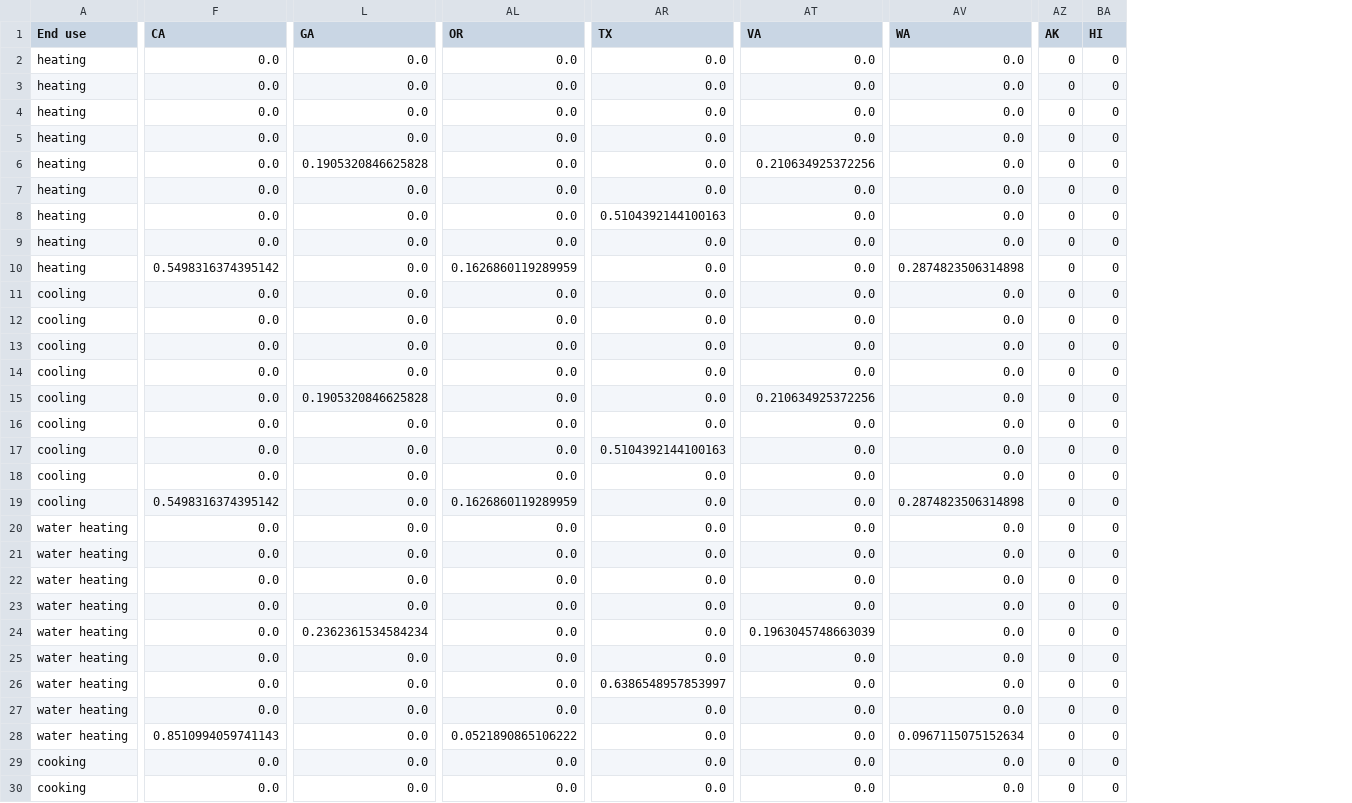
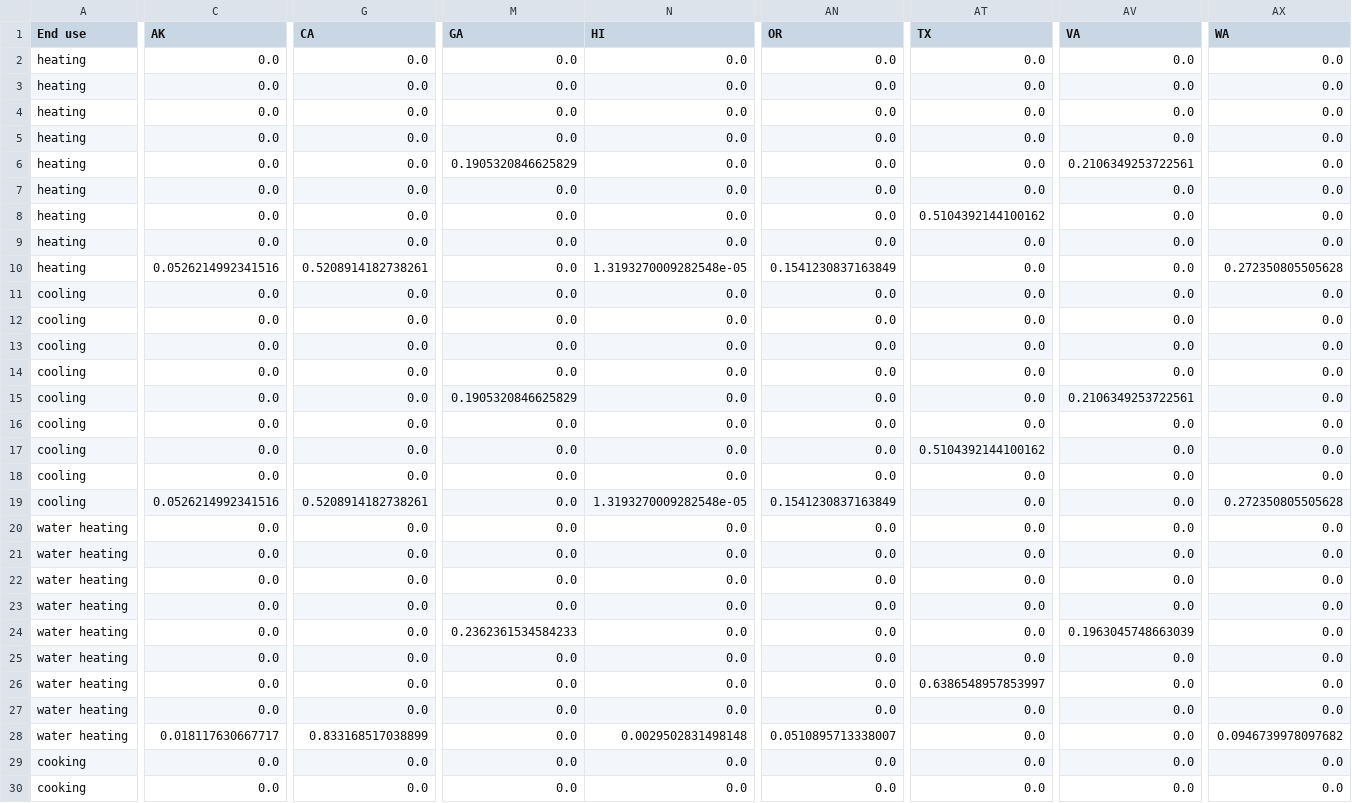
Before and after one commit to scout-bto/scout, a CSV file: scout/supporting_data/convert_data/geo_map/Res_Cdiv_State_amy2018_naturalgas.csv, drawn as a sheet; only a part is shown, gaps mark what is left out; removed rows and columns are numbered as before the commit, all else as after; the diff covers the shown part only; the diff names each change by its address in the sheet, - before the commit and + after, or states it on an @@ line.

```diff
--- a/scout/supporting_data/convert_data/geo_map/Res_Cdiv_State_amy2018_naturalgas.csv
+++ b/scout/supporting_data/convert_data/geo_map/Res_Cdiv_State_amy2018_naturalgas.csv
+column C (AK), rows 2-30: 0.0 | 0.0 | 0.0 | 0.0 | 0.0 | 0.0 | 0.0 | 0.0 | 0.0526214992341516 | 0.0 | 0.0 | 0.0 | 0.0 | 0.0 | 0.0 | 0.0 | 0.0 | 0.0526214992341516 | 0.0 | 0.0 | 0.0 | 0.0 | 0.0 | 0.0 | 0.0 | 0.0 | 0.018117630667717 | 0.0 | 0.0
+column N (HI), rows 2-30: 0.0 | 0.0 | 0.0 | 0.0 | 0.0 | 0.0 | 0.0 | 0.0 | 1.3193270009282548e-05 | 0.0 | 0.0 | 0.0 | 0.0 | 0.0 | 0.0 | 0.0 | 0.0 | 1.3193270009282548e-05 | 0.0 | 0.0 | 0.0 | 0.0 | 0.0 | 0.0 | 0.0 | 0.0 | 0.0029502831498148 | 0.0 | 0.0
-column AZ (AK), rows 2-30: all 0
-column BA (HI), rows 2-30: all 0
-M6 (GA): 0.1905320846625828
+M6 (GA): 0.1905320846625829
-AV6 (VA): 0.210634925372256
+AV6 (VA): 0.2106349253722561
-AT8 (TX): 0.5104392144100163
+AT8 (TX): 0.5104392144100162
-G10 (CA): 0.5498316374395142
+G10 (CA): 0.5208914182738261
-AN10 (OR): 0.1626860119289959
+AN10 (OR): 0.1541230837163849
-AX10 (WA): 0.2874823506314898
+AX10 (WA): 0.272350805505628
-M15 (GA): 0.1905320846625828
+M15 (GA): 0.1905320846625829
-AV15 (VA): 0.210634925372256
+AV15 (VA): 0.2106349253722561
-AT17 (TX): 0.5104392144100163
+AT17 (TX): 0.5104392144100162
-G19 (CA): 0.5498316374395142
+G19 (CA): 0.5208914182738261
-AN19 (OR): 0.1626860119289959
+AN19 (OR): 0.1541230837163849
-AX19 (WA): 0.2874823506314898
+AX19 (WA): 0.272350805505628
-M24 (GA): 0.2362361534584234
+M24 (GA): 0.2362361534584233
-G28 (CA): 0.8510994059741143
+G28 (CA): 0.833168517038899
-AN28 (OR): 0.0521890865106222
+AN28 (OR): 0.0510895713338007
-AX28 (WA): 0.0967115075152634
+AX28 (WA): 0.0946739978097682
```
Also changed, not shown: 24 edited cells elsewhere in this file, scout/supporting_data/convert_data/geo_map/Com_Cdiv_EMM_amy2018_naturalgas.csv, scout/supporting_data/convert_data/geo_map/Com_Cdiv_EMM_amy2018_naturalgas_Stock.csv, 12 other files.
